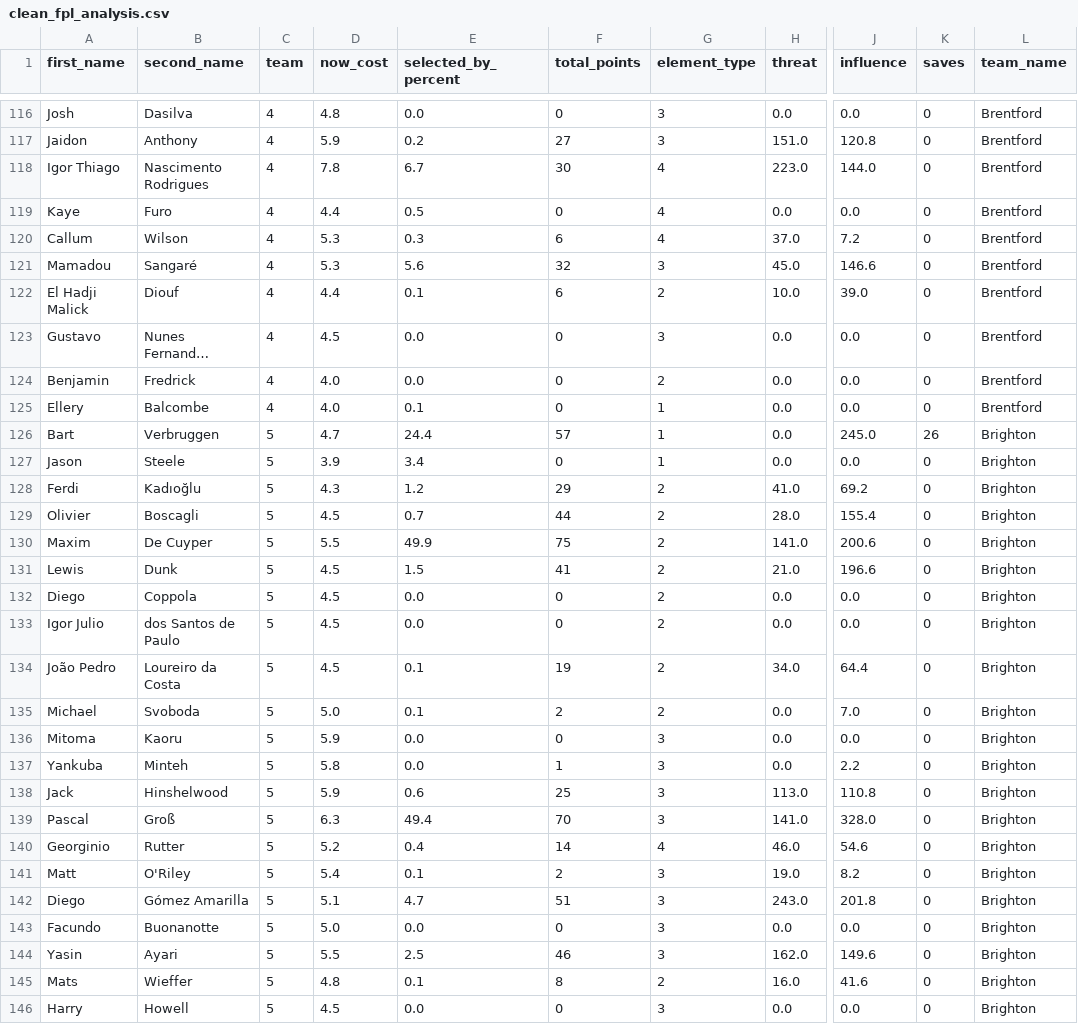
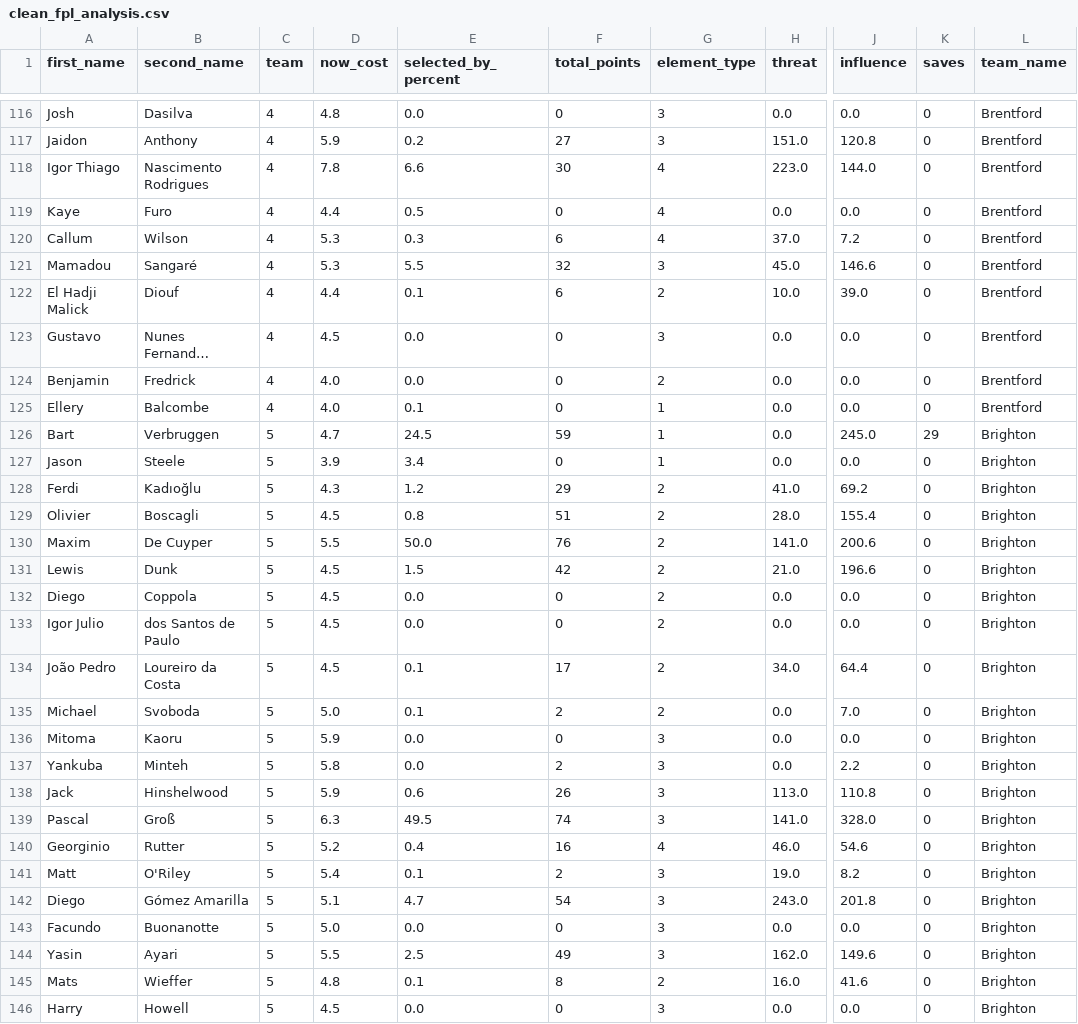
Before and after one commit to magdysayed/Fantasy-Premier-League-FPL-Analytics, a CSV file: clean_fpl_analysis.csv, drawn as a sheet; only a part is shown, gaps mark what is left out; long unchanged cells end in …; the diff covers the shown part only; the diff names each change by its address in the sheet, - before the commit and + after, or states it on an @@ line.

```diff
--- a/clean_fpl_analysis.csv
+++ b/clean_fpl_analysis.csv
-E118 (selected_by_percent): 6.7
+E118 (selected_by_percent): 6.6
-E121 (selected_by_percent): 5.6
+E121 (selected_by_percent): 5.5
-E126 (selected_by_percent): 24.4
+E126 (selected_by_percent): 24.5
-F126 (total_points): 57
+F126 (total_points): 59
-K126 (saves): 26
+K126 (saves): 29
-E129 (selected_by_percent): 0.7
+E129 (selected_by_percent): 0.8
-F129 (total_points): 44
+F129 (total_points): 51
-E130 (selected_by_percent): 49.9
+E130 (selected_by_percent): 50.0
-F130 (total_points): 75
+F130 (total_points): 76
-F131 (total_points): 41
+F131 (total_points): 42
-F134 (total_points): 19
+F134 (total_points): 17
-F137 (total_points): 1
+F137 (total_points): 2
-F138 (total_points): 25
+F138 (total_points): 26
-E139 (selected_by_percent): 49.4
+E139 (selected_by_percent): 49.5
-F139 (total_points): 70
+F139 (total_points): 74
-F140 (total_points): 14
+F140 (total_points): 16
-F142 (total_points): 51
+F142 (total_points): 54
-F144 (total_points): 46
+F144 (total_points): 49
```
Also changed, not shown: 142 edited cells elsewhere in this file.
